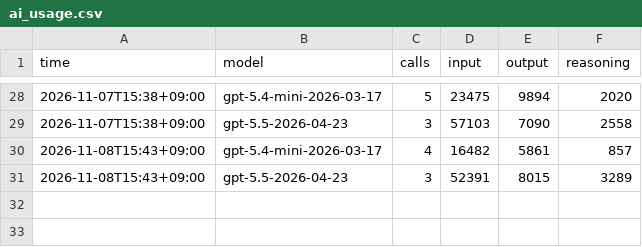
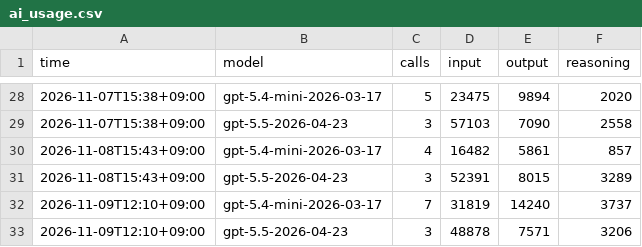
Before and after one commit to raspos/bokwatch, a CSV file: data/ai_usage.csv, drawn as a sheet; only a part is shown, gaps mark what is left out.

```diff
--- a/data/ai_usage.csv
+++ b/data/ai_usage.csv
@@ -31 +31,3 @@ time,model,calls,input,output,reasoning
 2026-11-08T15:43+09:00,gpt-5.5-2026-04-23,3,52391,8015,3289
+2026-11-09T12:10+09:00,gpt-5.4-mini-2026-03-17,7,31819,14240,3737
+2026-11-09T12:10+09:00,gpt-5.5-2026-04-23,3,48878,7571,3206
```
Also changed, not shown: data/awm_log.csv, data/decision_log.csv, 20 other files.
